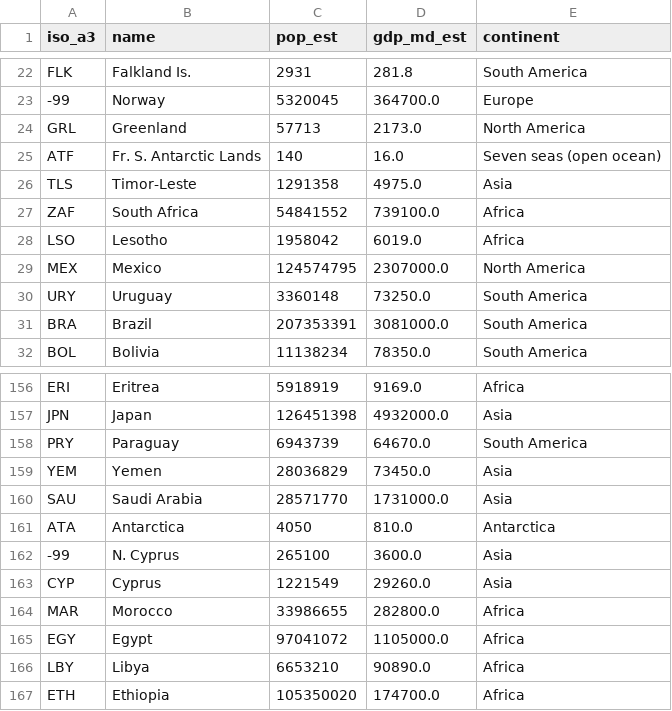
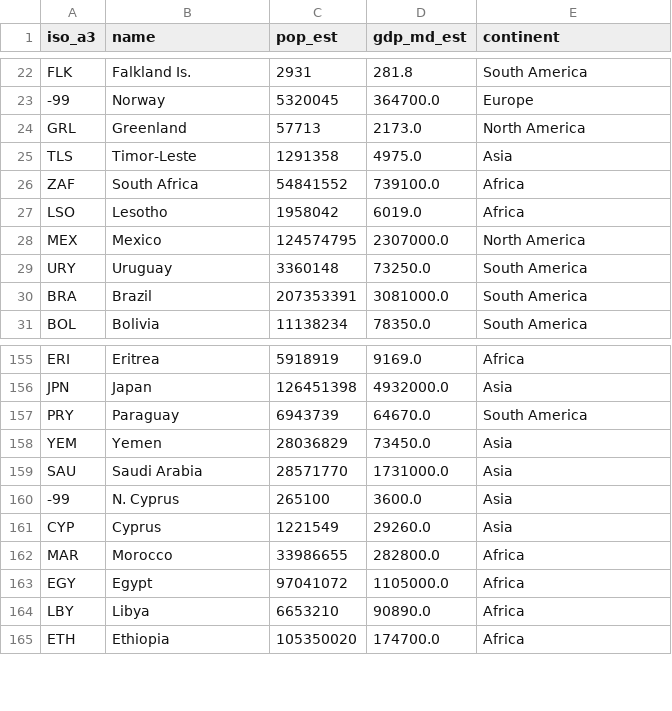
Before and after one commit to jorisvandenbossche/DS-python-geospatial, a CSV file: notebooks/data/countries.csv, drawn as a sheet; only a part is shown, gaps mark what is left out.

Commit message:
update + add matplotlib reference notebook

```diff
--- a/notebooks/data/countries.csv
+++ b/notebooks/data/countries.csv
@@ -24,3 +24,2 @@ FLK,Falkland Is.,2931,281.8,South America
 GRL,Greenland,57713,2173.0,North America
-ATF,Fr. S. Antarctic Lands,140,16.0,Seven seas (open ocean)
 TLS,Timor-Leste,1291358,4975.0,Asia
@@ -160,3 +159,2 @@ YEM,Yemen,28036829,73450.0,Asia
 SAU,Saudi Arabia,28571770,1731000.0,Asia
-ATA,Antarctica,4050,810.0,Antarctica
 -99,N. Cyprus,265100,3600.0,Asia
```
Also changed, not shown: 2 other files.
